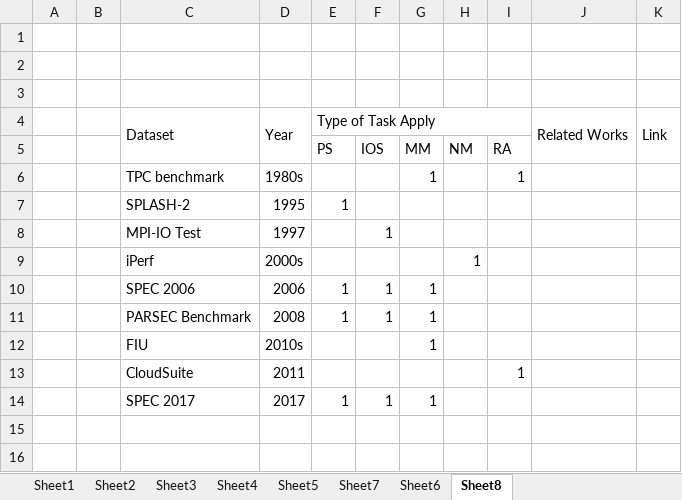
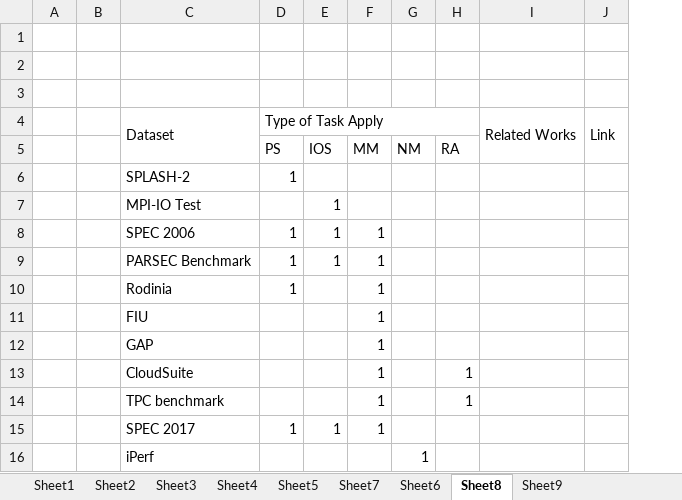
Before and after one commit to LiuYingying0104/AIOS, an Excel workbook: ML Apply in OS/summary (new version).xlsx, sheet Sheet8, drawn as a sheet; values as stored, in another font and other column widths than the file's, no cell formats; removed rows and columns are numbered as before the commit, all else as after; the diff names each change by its address in the sheet, - before the commit and + after, or states it on an @@ line.

```diff
--- a/ML Apply in OS/summary (new version).xlsx (sheet Sheet8)
+++ b/ML Apply in OS/summary (new version).xlsx (sheet Sheet8)
+sheet tab: Sheet9
-column D (Year), rows 7-8: 1995 | 1997; rows 10-14: 2006 | 2008 | 2010s | 2011 | 2017
+row 10:  |  | Rodinia | 1 |  | 1
+row 12:  |  | GAP |  |  | 1
-F13: (empty)
+F13: 1
@@ row 6 moved to row 14: TPC benchmark @@
@@ row 9 moved to row 16: iPerf @@
```
Also changed, not shown: sheet Sheet7, sheet Sheet6, cell formats.
